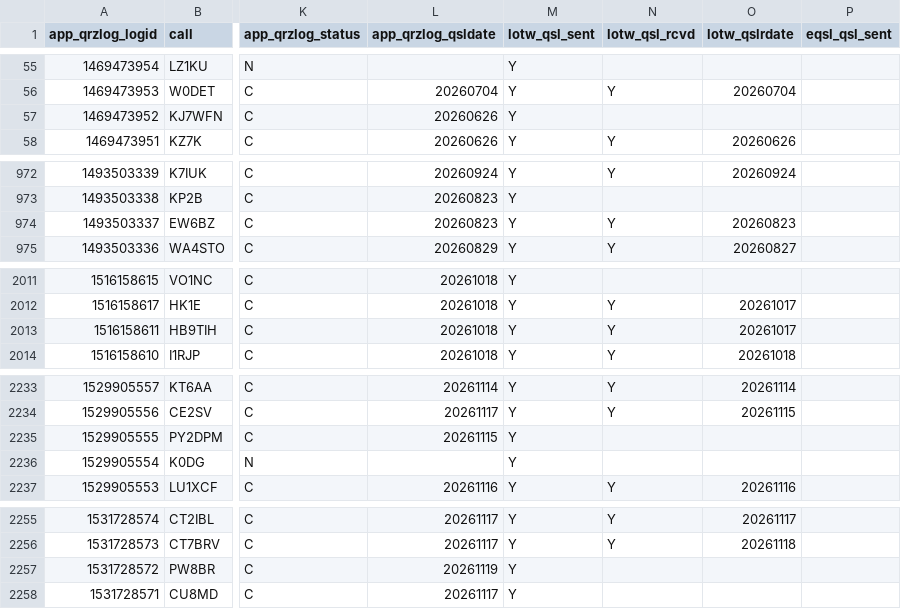
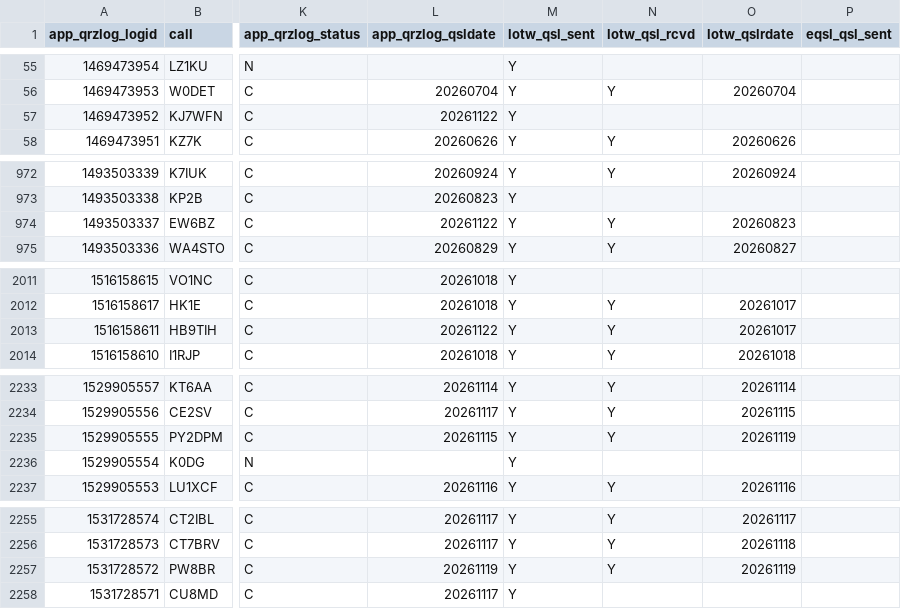
Before and after one commit to gvrocha/contact_mapping, a TSV file: data_output/qrz_qso_table.tsv, drawn as a sheet; only a part is shown, gaps mark what is left out; the diff covers the shown part only; the diff names each change by its address in the sheet, - before the commit and + after, or states it on an @@ line.

```diff
--- a/data_output/qrz_qso_table.tsv
+++ b/data_output/qrz_qso_table.tsv
-L57 (app_qrzlog_qsldate): 20260626
+L57 (app_qrzlog_qsldate): 20261122
-L974 (app_qrzlog_qsldate): 20260823
+L974 (app_qrzlog_qsldate): 20261122
-L2013 (app_qrzlog_qsldate): 20261018
+L2013 (app_qrzlog_qsldate): 20261122
-N2235 (lotw_qsl_rcvd): (empty)
+N2235 (lotw_qsl_rcvd): Y
-O2235 (lotw_qslrdate): (empty)
+O2235 (lotw_qslrdate): 20261119
-N2257 (lotw_qsl_rcvd): (empty)
+N2257 (lotw_qsl_rcvd): Y
-O2257 (lotw_qslrdate): (empty)
+O2257 (lotw_qslrdate): 20261119
```
Also changed, not shown: 9 added rows and 14 edited cells elsewhere in this file, 2 other files.
